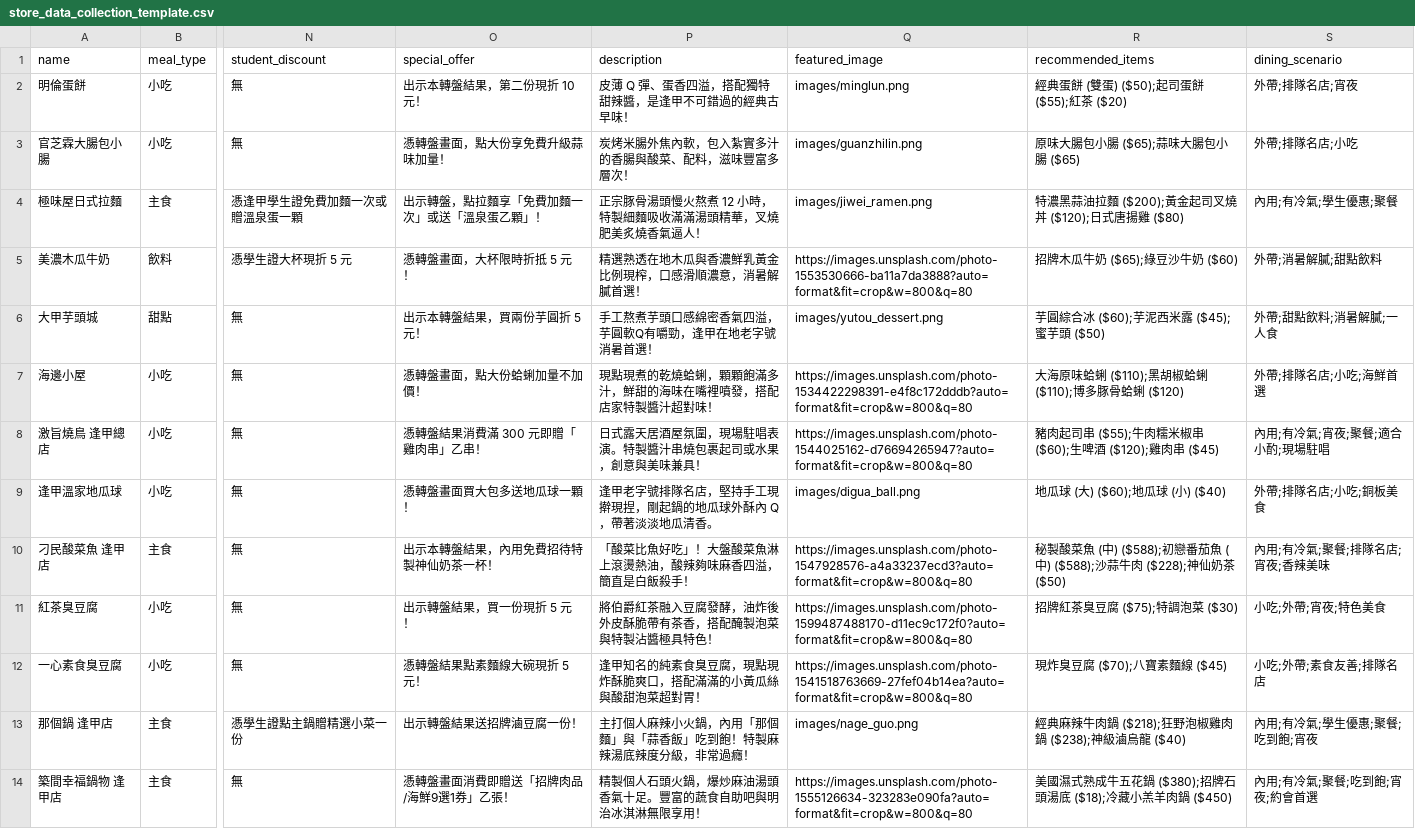
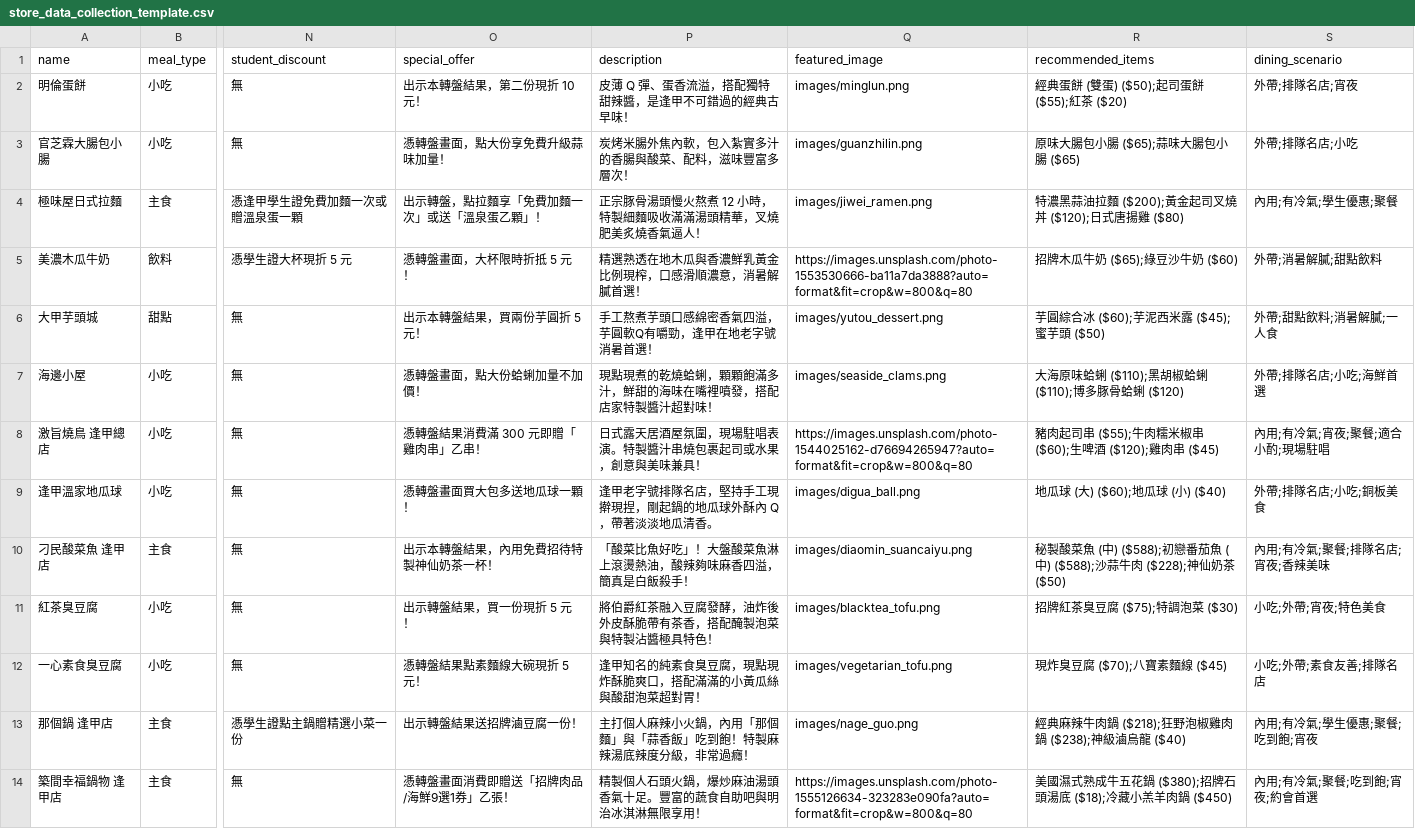
Before and after one commit to D1445268-cloud/eatfood, a CSV file: docs/store_data_collection_template.csv, drawn as a sheet; only a part is shown, gaps mark what is left out; the diff names each change by its address in the sheet, - before the commit and + after, or states it on an @@ line.

Commit message:
fix: 修正四家店鋪圖文不符問題並優化篩選後轉盤旋轉與結果顯示
- 產出並替換「刁民酸菜魚」、「海邊小屋」、「紅茶臭豆腐」、「一心素食臭豆腐」的本地高畫質美食圖片，修正 CSV 中錯誤的 Unsplash 連結，並重建資料庫。

- 修正篩選後旋轉有時無法出現結果 Modal 的問題：

  1. 在 loadStores() 重新套用篩選重置角度時，暫時停用 CSS transition 避免回轉動畫，改為直接瞬間歸零 (0deg) 避免 transitionend 事件干擾。

  2. 旋轉時禁用「篩選今日美食條件」按鈕，防止旋轉期間變更篩選導致資料不同步。

```diff
--- a/docs/store_data_collection_template.csv
+++ b/docs/store_data_collection_template.csv
-P2 (description): 皮薄 Q 彈、蛋香四溢，搭配獨特甜辣醬，是逢甲不可錯過的經典古早味！
+P2 (description): 皮薄 Q 彈、蛋香流溢，搭配獨特甜辣醬，是逢甲不可錯過的經典古早味！
-Q7 (featured_image): https://images.unsplash.com/photo-1534422298391-e4f8c172dddb?auto=format&fit=crop&w=800&q=80
+Q7 (featured_image): images/seaside_clams.png
-P10 (description): 「酸菜比魚好吃」！大盤酸菜魚淋上滾燙熱油，酸辣夠味麻香四溢，簡直是白飯殺手！
+P10 (description): 「酸菜比魚好吃」！大盤酸菜魚淋上滾燙熱油，酸辣夠味麻香四溢，簡真是白飯殺手！
-Q10 (featured_image): https://images.unsplash.com/photo-1547928576-a4a33237ecd3?auto=format&fit=crop&w=800&q=80
+Q10 (featured_image): images/diaomin_suancaiyu.png
-Q11 (featured_image): https://images.unsplash.com/photo-1599487488170-d11ec9c172f0?auto=format&fit=crop&w=800&q=80
+Q11 (featured_image): images/blacktea_tofu.png
-Q12 (featured_image): https://images.unsplash.com/photo-1541518763669-27fef04b14ea?auto=format&fit=crop&w=800&q=80
+Q12 (featured_image): images/vegetarian_tofu.png
```
Also changed, not shown: 5 other files.
